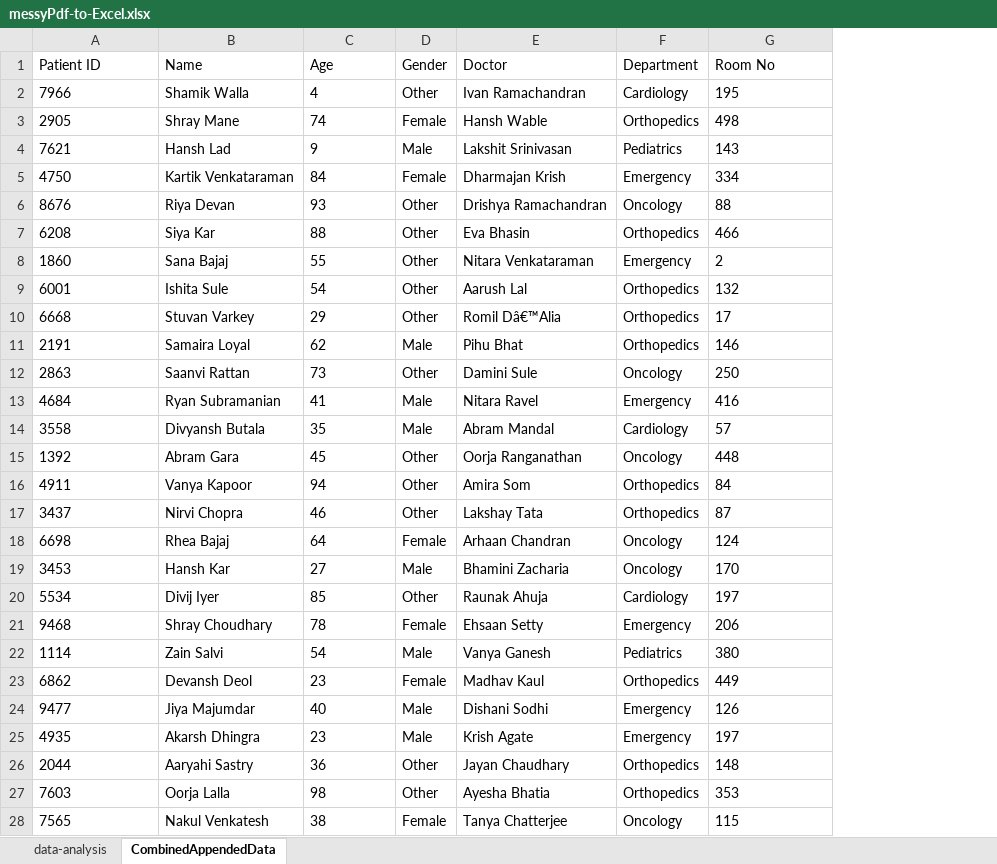
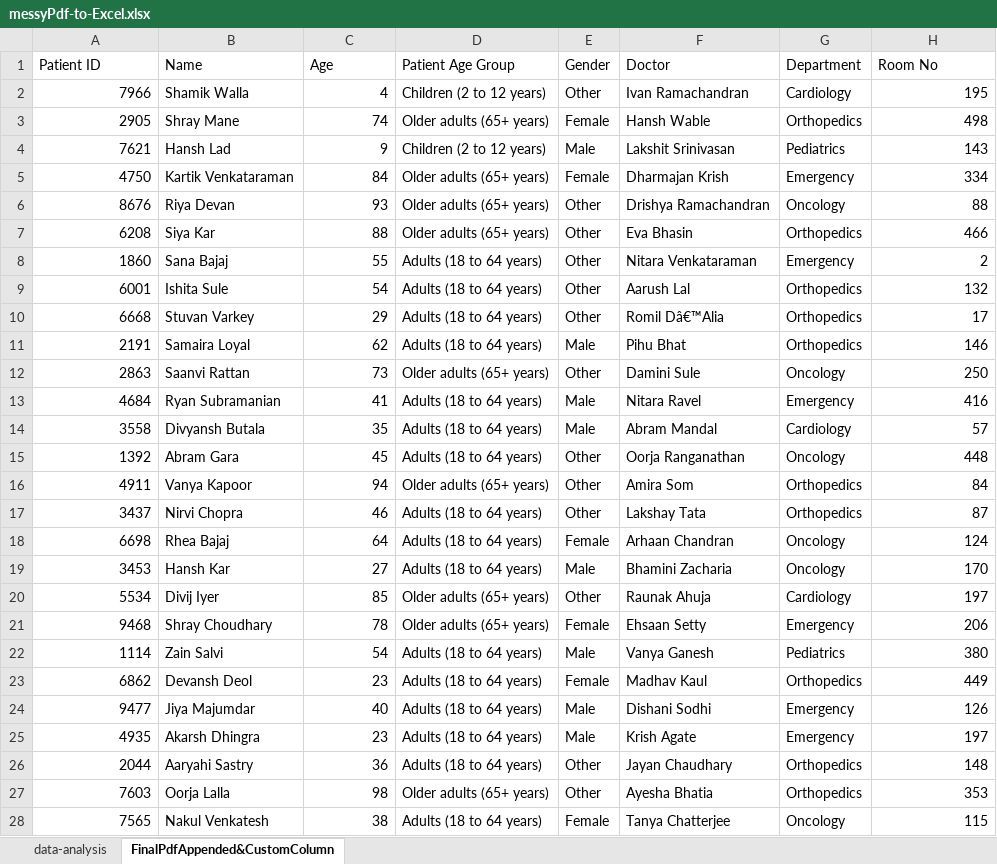
Before and after one commit to rohit2701singh/Excel-Practice, an Excel workbook: PowerQuery-and-PowerPivot/Power-Query/importDataFrom-pdf-img-websites/messyPdf-to-Excel.xlsx, sheet FinalPdfAppended&CustomColumn, drawn as a sheet; only a part is shown; values as stored, in another font and other column widths than the file's, no borders; charts and pictures and table styles not drawn; addresses are those after the commit; the diff covers the shown part only; the diff names each change by its address in the sheet, - before the commit and + after, or states it on an @@ line.

```diff
--- a/PowerQuery-and-PowerPivot/Power-Query/importDataFrom-pdf-img-websites/messyPdf-to-Excel.xlsx (sheet FinalPdfAppended&CustomColumn)
+++ b/PowerQuery-and-PowerPivot/Power-Query/importDataFrom-pdf-img-websites/messyPdf-to-Excel.xlsx (sheet FinalPdfAppended&CustomColumn)
-sheet tab: CombinedAppendedData
+sheet tab: FinalPdfAppended&CustomColumn
+column D (Patient Age Group), rows 2-28: Children (2 to 12 years) | Older adults (65+ years) | Children (2 to 12 years) | Older adults (65+ years) | Older adults (65+ years) | Older adults (65+ years) | Adults (18 to 64 years) | Adults (18 to 64 years) | Adults (18 to 64 years) | Adults (18 to 64 years) | Older adults (65+ years) | Adults (18 to 64 years) | Adults (18 to 64 years) | Adults (18 to 64 years) | Older adults (65+ years) | Adults (18 to 64 years) | Adults (18 to 64 years) | Adults (18 to 64 years) | Older adults (65+ years) | Older adults (65+ years) | Adults (18 to 64 years) | Adults (18 to 64 years) | Adults (18 to 64 years) | Adults (18 to 64 years) | Adults (18 to 64 years) | Older adults (65+ years) | Adults (18 to 64 years)
-A2:A28 alignment: left
+A2:A28 alignment: right
-C2:C28 alignment: left
+C2:C28 alignment: right
-H2:H28 alignment: left
+H2:H28 alignment: right
```
Also changed, not shown: cell formats elsewhere in this sheet, sheet data-analysis, charts or pictures, PowerQuery-and-PowerPivot/Power-Query/PowerQuery-1.xlsx, 1 other file.
